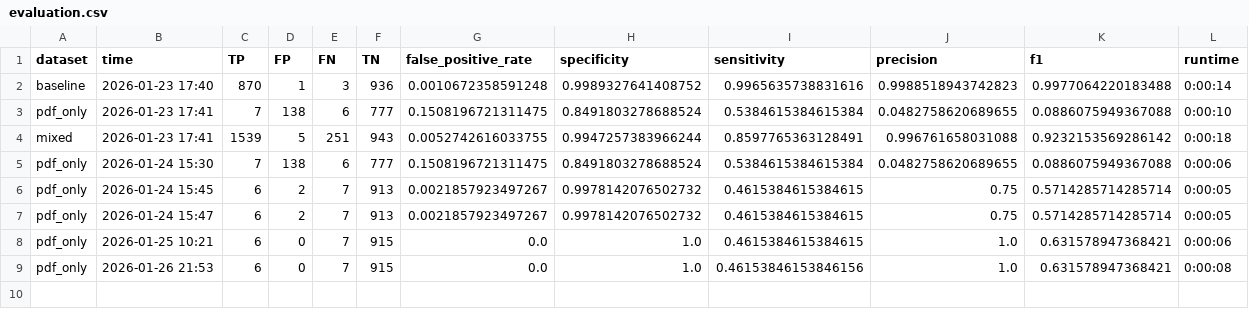
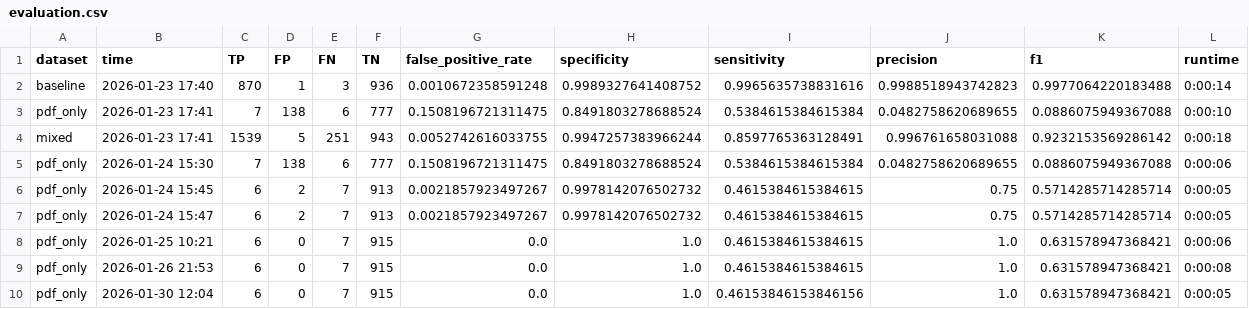
Before and after one commit to MingxinJiang/bib-dedupe, a CSV file: experiments_output/output_jais/evaluation.csv, drawn as a sheet.

```diff
--- a/experiments_output/output_jais/evaluation.csv
+++ b/experiments_output/output_jais/evaluation.csv
@@ -8,2 +8,3 @@ pdf_only,2026-01-24 15:47,6,2,7,913,0.0021857923497267,0.9978142076502732,0.4615
 pdf_only,2026-01-25 10:21,6,0,7,915,0.0,1.0,0.4615384615384615,1.0,0.631578947368421,0:00:06
-pdf_only,2026-01-26 21:53,6,0,7,915,0.0,1.0,0.46153846153846156,1.0,0.631578947368421,0:00:08
+pdf_only,2026-01-26 21:53,6,0,7,915,0.0,1.0,0.4615384615384615,1.0,0.631578947368421,0:00:08
+pdf_only,2026-01-30 12:04,6,0,7,915,0.0,1.0,0.46153846153846156,1.0,0.631578947368421,0:00:05
```
Also changed, not shown: experiments/exp_jais/journal-of-the-association-for-information-systems/pdf_only/true_positives.csv, experiments/exp_jit/journal-of-information-technology/pdf_only/false_positives.csv, 11 other files.
